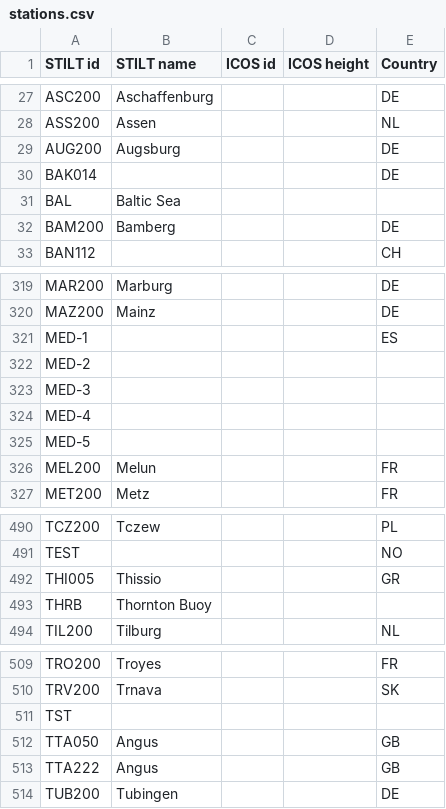
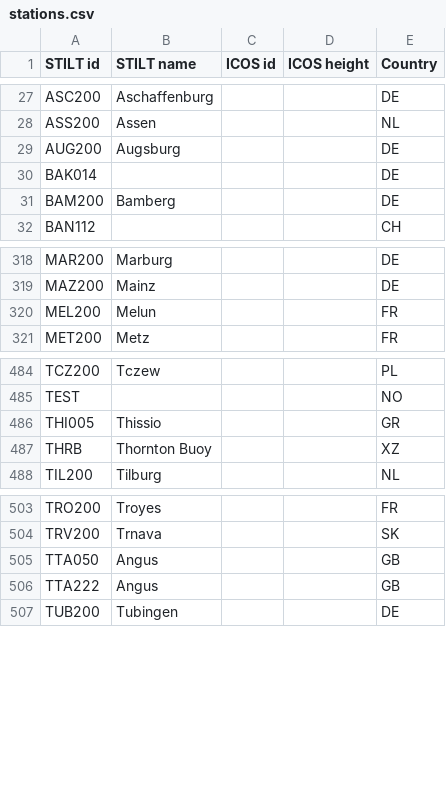
Before and after one commit to ICOS-Carbon-Portal/stiltweb, a CSV file: src/main/resources/stations.csv, drawn as a sheet; only a part is shown, gaps mark what is left out.

Commit message:
[viewer] Cleanup/correction in stations.csv

```diff
--- a/src/main/resources/stations.csv
+++ b/src/main/resources/stations.csv
@@ -30,3 +30,2 @@ AUG200,Augsburg,,,DE
 BAK014,,,,DE
-BAL,Baltic Sea,,,
 BAM200,Bamberg,,,DE
@@ -320,7 +319,2 @@ MAR200,Marburg,,,DE
 MAZ200,Mainz,,,DE
-MED-1,,,,ES
-MED-2,,,,
-MED-3,,,,
-MED-4,,,,
-MED-5,,,,
 MEL200,Melun,,,FR
@@ -492,3 +486,3 @@ TEST,,,,NO
 THI005,Thissio,,,GR
-THRB,Thornton Buoy,,,
+THRB,Thornton Buoy,,,XZ
 TIL200,Tilburg,,,NL
@@ -510,3 +504,2 @@ TRO200,Troyes,,,FR
 TRV200,Trnava,,,SK
-TST,,,,
 TTA050,Angus,,,GB
```
